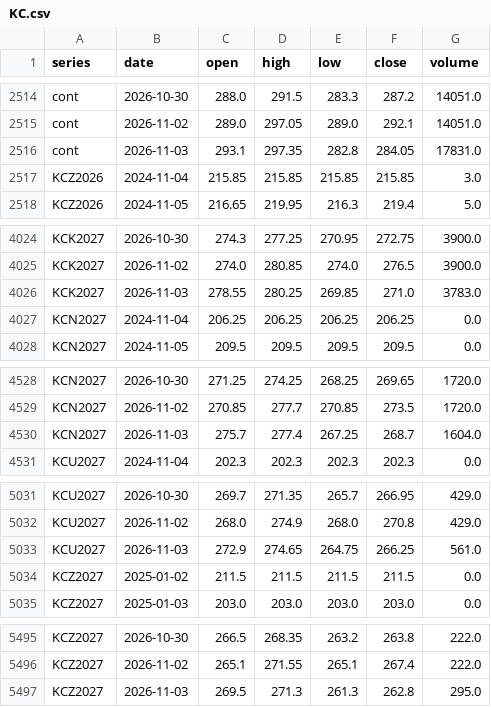
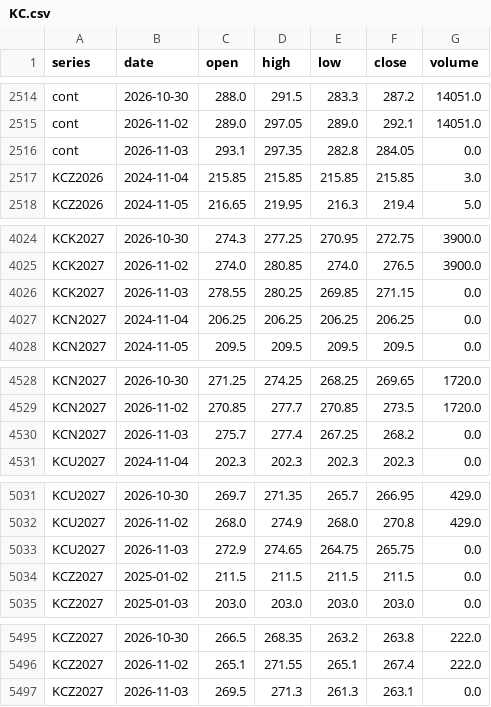
Before and after one commit to BMR-Com/Brazil--trade, a CSV file: data/ohlc/KC.csv, drawn as a sheet; only a part is shown, gaps mark what is left out; the diff covers the shown part only.

```diff
--- a/data/ohlc/KC.csv
+++ b/data/ohlc/KC.csv
@@ -2515,3 +2515,3 @@ cont,2026-10-30,288.0,291.5,283.3,287.2,14051.0
 cont,2026-11-02,289.0,297.05,289.0,292.1,14051.0
-cont,2026-11-03,293.1,297.35,282.8,284.05,17831.0
+cont,2026-11-03,293.1,297.35,282.8,284.05,0.0
 KCZ2026,2024-11-04,215.85,215.85,215.85,215.85,3.0
@@ -4025,3 +4025,3 @@ KCK2027,2026-10-30,274.3,277.25,270.95,272.75,3900.0
 KCK2027,2026-11-02,274.0,280.85,274.0,276.5,3900.0
-KCK2027,2026-11-03,278.55,280.25,269.85,271.0,3783.0
+KCK2027,2026-11-03,278.55,280.25,269.85,271.15,0.0
 KCN2027,2024-11-04,206.25,206.25,206.25,206.25,0.0
@@ -4529,3 +4529,3 @@ KCN2027,2026-10-30,271.25,274.25,268.25,269.65,1720.0
 KCN2027,2026-11-02,270.85,277.7,270.85,273.5,1720.0
-KCN2027,2026-11-03,275.7,277.4,267.25,268.7,1604.0
+KCN2027,2026-11-03,275.7,277.4,267.25,268.2,0.0
 KCU2027,2024-11-04,202.3,202.3,202.3,202.3,0.0
@@ -5032,3 +5032,3 @@ KCU2027,2026-10-30,269.7,271.35,265.7,266.95,429.0
 KCU2027,2026-11-02,268.0,274.9,268.0,270.8,429.0
-KCU2027,2026-11-03,272.9,274.65,264.75,266.25,561.0
+KCU2027,2026-11-03,272.9,274.65,264.75,265.75,0.0
 KCZ2027,2025-01-02,211.5,211.5,211.5,211.5,0.0
@@ -5496,2 +5496,2 @@ KCZ2027,2026-10-30,266.5,268.35,263.2,263.8,222.0
 KCZ2027,2026-11-02,265.1,271.55,265.1,267.4,222.0
-KCZ2027,2026-11-03,269.5,271.3,261.3,262.8,295.0
+KCZ2027,2026-11-03,269.5,271.3,261.3,263.1,0.0
```
Also changed, not shown: 2 edited cells elsewhere in this file, data/ohlc/CT.csv, data/ohlc/SB.csv, 14 other files.
